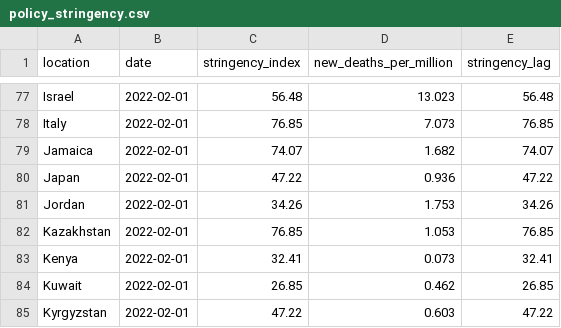
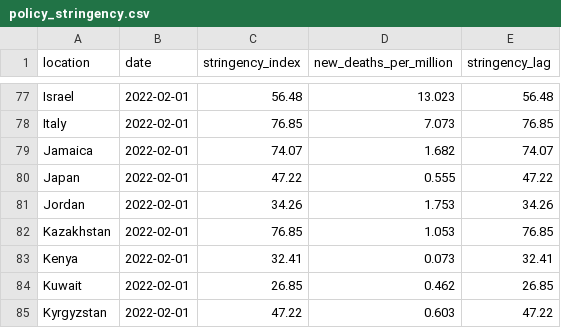
Before and after one commit to pixgarden/scrape-automation, a CSV file: policy_stringency.csv, drawn as a sheet; only a part is shown, gaps mark what is left out.

```diff
--- a/policy_stringency.csv
+++ b/policy_stringency.csv
@@ -79,3 +79,3 @@ Italy,2022-02-01,76.85,7.073,76.85
 Jamaica,2022-02-01,74.07,1.682,74.07
-Japan,2022-02-01,47.22,0.936,47.22
+Japan,2022-02-01,47.22,0.555,47.22
 Jordan,2022-02-01,34.26,1.753,34.26
```
Also changed, not shown: did_plot.csv, new_cases_latest.csv, 4 other files.
